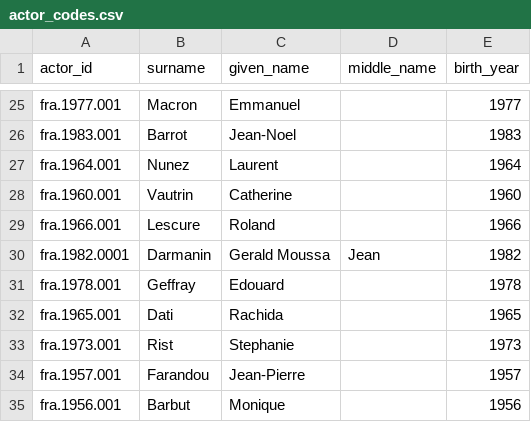
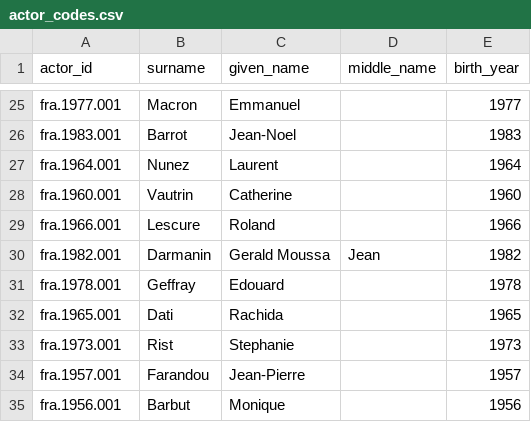
Before and after one commit to globalnarratives/event_engine_v1.0, a CSV file: seed_data/actor_codes.csv, drawn as a sheet; only a part is shown, gaps mark what is left out.

Commit message:
actor detail and institutional relationship db upgrades

```diff
--- a/seed_data/actor_codes.csv
+++ b/seed_data/actor_codes.csv
@@ -29,3 +29,3 @@ fra.1960.001,Vautrin,Catherine,,1960
 fra.1966.001,Lescure,Roland,,1966
-fra.1982.0001,Darmanin,Gerald Moussa,Jean,1982
+fra.1982.001,Darmanin,Gerald Moussa,Jean,1982
 fra.1978.001,Geffray,Edouard,,1978
```
Also changed, not shown: seed_data/position_codes.csv, 10 other files.
